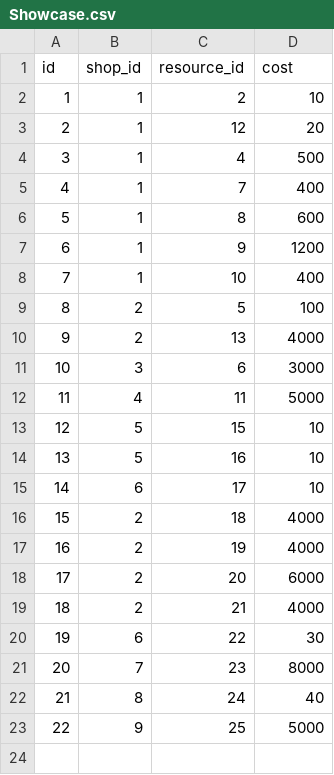
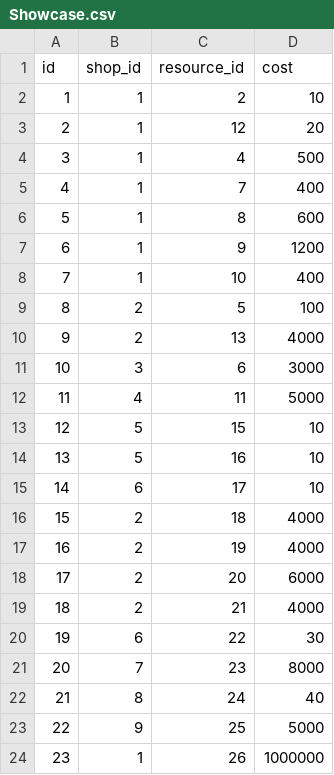
Before and after one commit to sukesan1984/agrarian, a CSV file: master/Showcase.csv, drawn as a sheet; the diff names each change by its address in the sheet, - before the commit and + after, or states it on an @@ line.

```diff
--- a/master/Showcase.csv
+++ b/master/Showcase.csv
+row 24: 23 | 1 | 26 | 1000000
```
Also changed, not shown: master/Resource.csv.
